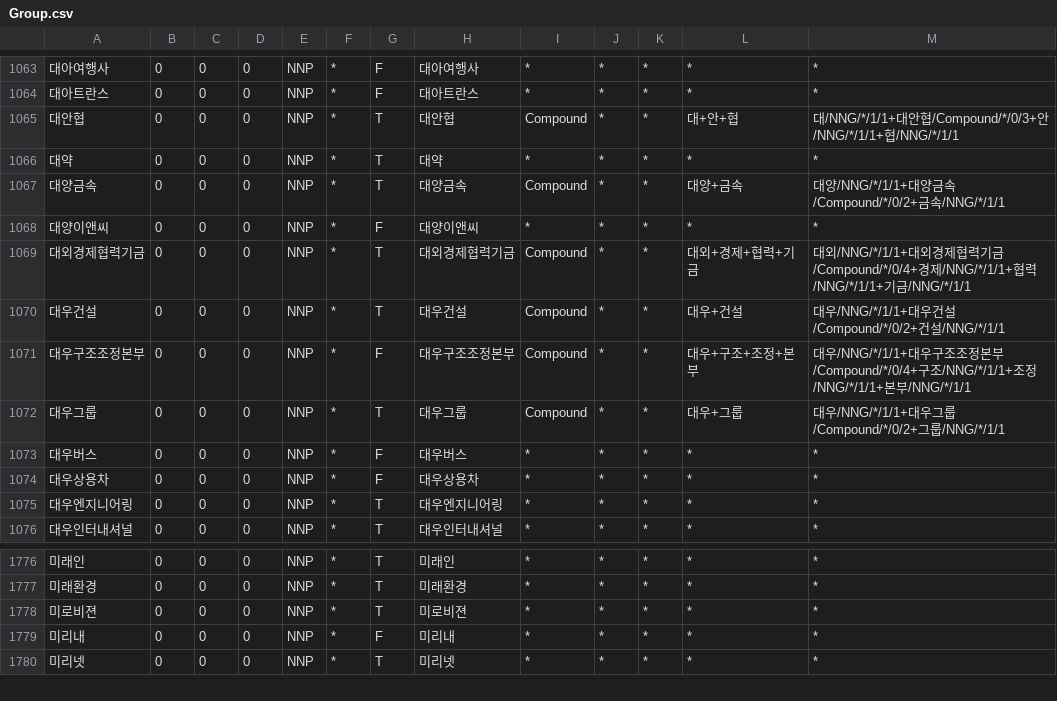
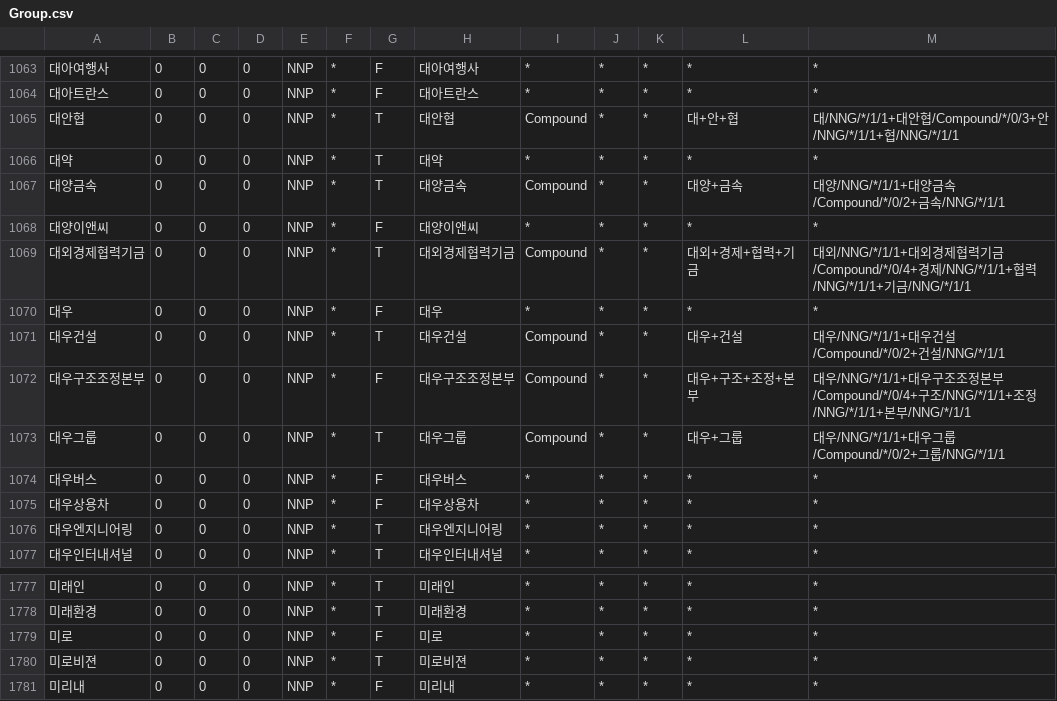
Before and after one commit to deepsearch-hq/mecab-ko-dic, a CSV file: seed/Group.csv, drawn as a sheet; only a part is shown, gaps mark what is left out; the shorter side is filled out with more unchanged rows; the diff names each change by its address in the sheet, - before the commit and + after, or states it on an @@ line.

```diff
--- a/seed/Group.csv
+++ b/seed/Group.csv
+row 1070: 대우 | 0 | 0 | 0 | NNP | * | F | 대우 | * | * | * | * | *
+row 1779: 미로 | 0 | 0 | 0 | NNP | * | F | 미로 | * | * | * | * | *
```
Also changed, not shown: seed/Foreign.csv, seed/NNP.csv, 8 other files.
